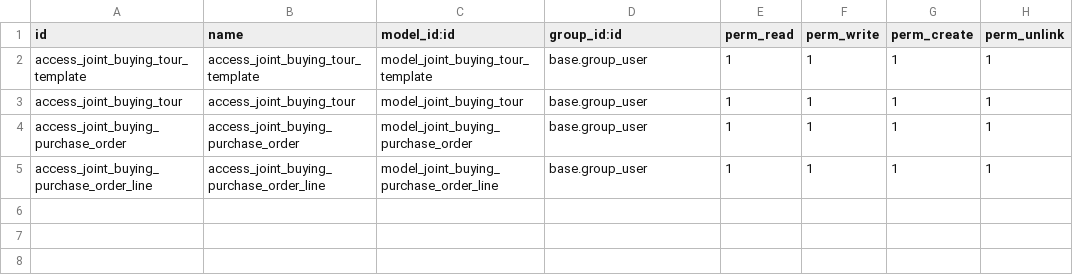
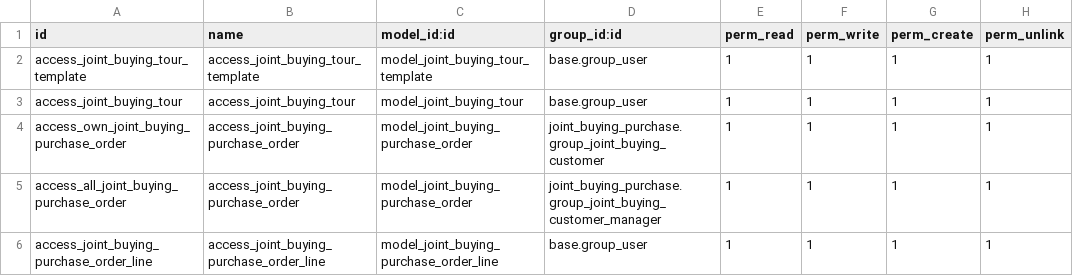
Before and after one commit to grap/odoo-addons-logistics, a CSV file: joint_buying_purchase/security/ir.model.access.csv, drawn as a sheet.

Commit message:
Add rule access joint buying

```diff
--- a/joint_buying_purchase/security/ir.model.access.csv
+++ b/joint_buying_purchase/security/ir.model.access.csv
@@ -3,3 +3,4 @@ access_joint_buying_tour_template,access_joint_buying_tour_template,model_joint_
 access_joint_buying_tour,access_joint_buying_tour,model_joint_buying_tour,base.group_user,1,1,1,1
-access_joint_buying_purchase_order,access_joint_buying_purchase_order,model_joint_buying_purchase_order,base.group_user,1,1,1,1
+access_own_joint_buying_purchase_order,access_joint_buying_purchase_order,model_joint_buying_purchase_order,joint_buying_purchase.group_joint_buying_customer,1,1,1,1
+access_all_joint_buying_purchase_order,access_joint_buying_purchase_order,model_joint_buying_purchase_order,joint_buying_purchase.group_joint_buying_customer_manager,1,1,1,1
 access_joint_buying_purchase_order_line,access_joint_buying_purchase_order_line,model_joint_buying_purchase_order_line,base.group_user,1,1,1,1
```
Also changed, not shown: 7 other files.
